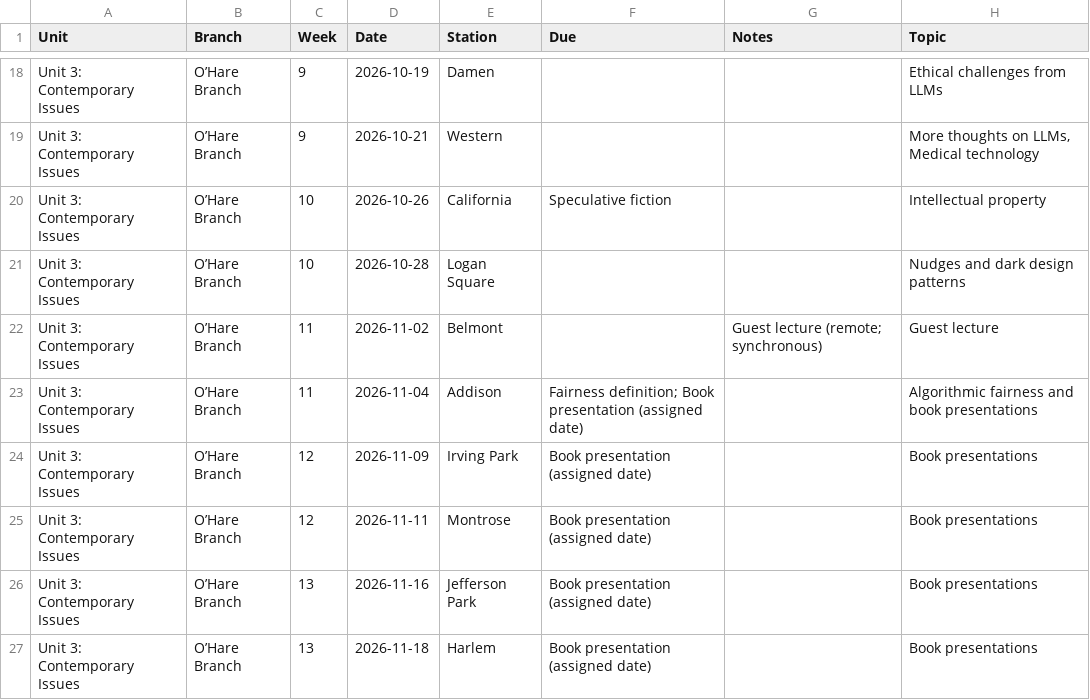
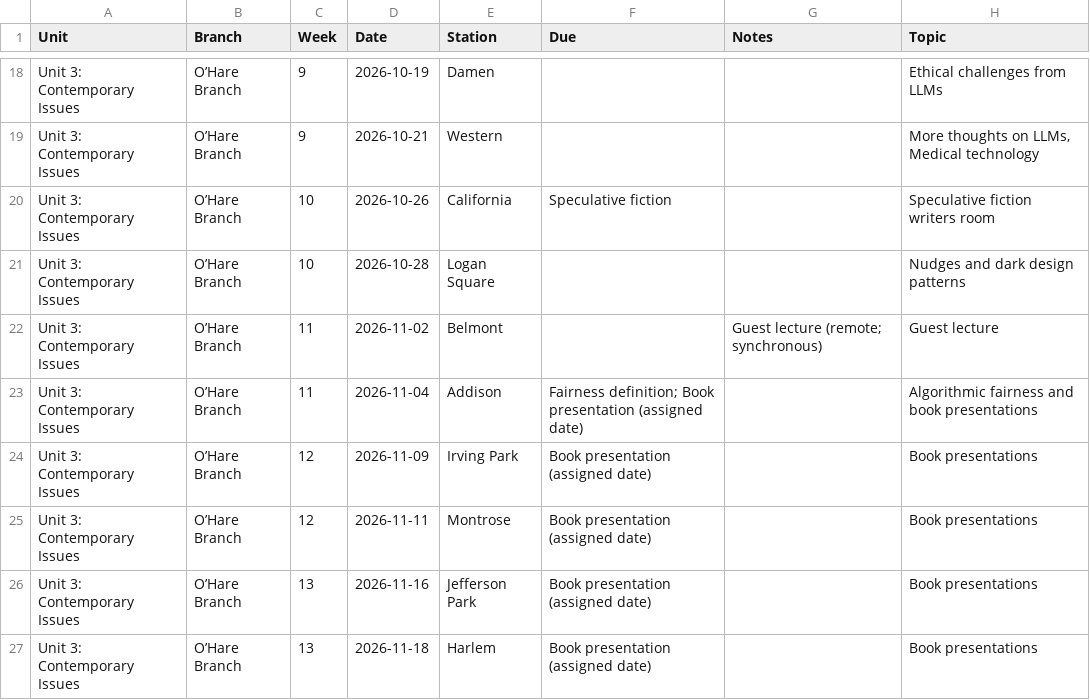
Before and after one commit to jackbandy/ethical-issues-in-computing-uic, a CSV file: docs/_data/schedule.csv, drawn as a sheet; only a part is shown, gaps mark what is left out.

```diff
--- a/docs/_data/schedule.csv
+++ b/docs/_data/schedule.csv
@@ -19,3 +19,3 @@ Unit 3: Contemporary Issues,O’Hare Branch,9,2026-10-19,Damen,,,Ethical challen
 Unit 3: Contemporary Issues,O’Hare Branch,9,2026-10-21,Western,,,"More thoughts on LLMs, Medical technology"
-Unit 3: Contemporary Issues,O’Hare Branch,10,2026-10-26,California,Speculative fiction,,Intellectual property
+Unit 3: Contemporary Issues,O’Hare Branch,10,2026-10-26,California,Speculative fiction,,Speculative fiction writers room
 Unit 3: Contemporary Issues,O’Hare Branch,10,2026-10-28,Logan Square,,,Nudges and dark design patterns
```
Also changed, not shown: 43 other files.
